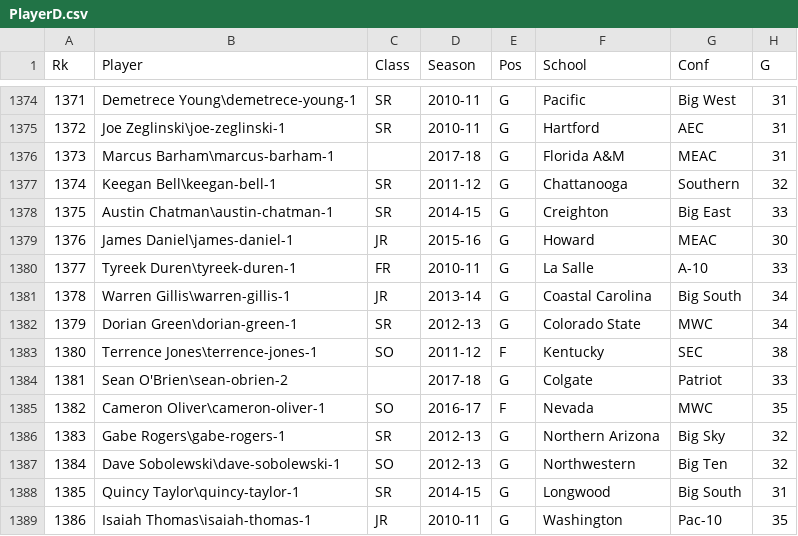
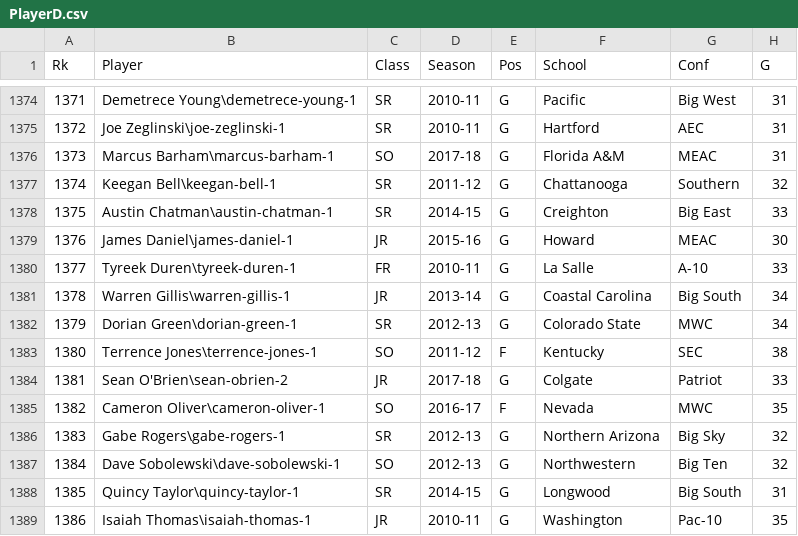
Before and after one commit to natehollenberg/NBADraft, a CSV file: PlayerD.csv, drawn as a sheet; only a part is shown, gaps mark what is left out; the diff names each change by its address in the sheet, - before the commit and + after, or states it on an @@ line.

Commit message:
Update PlayerD.csv

```diff
--- a/PlayerD.csv
+++ b/PlayerD.csv
-C1376 (Class): (empty)
+C1376 (Class): SO
-C1384 (Class): (empty)
+C1384 (Class): JR
```
